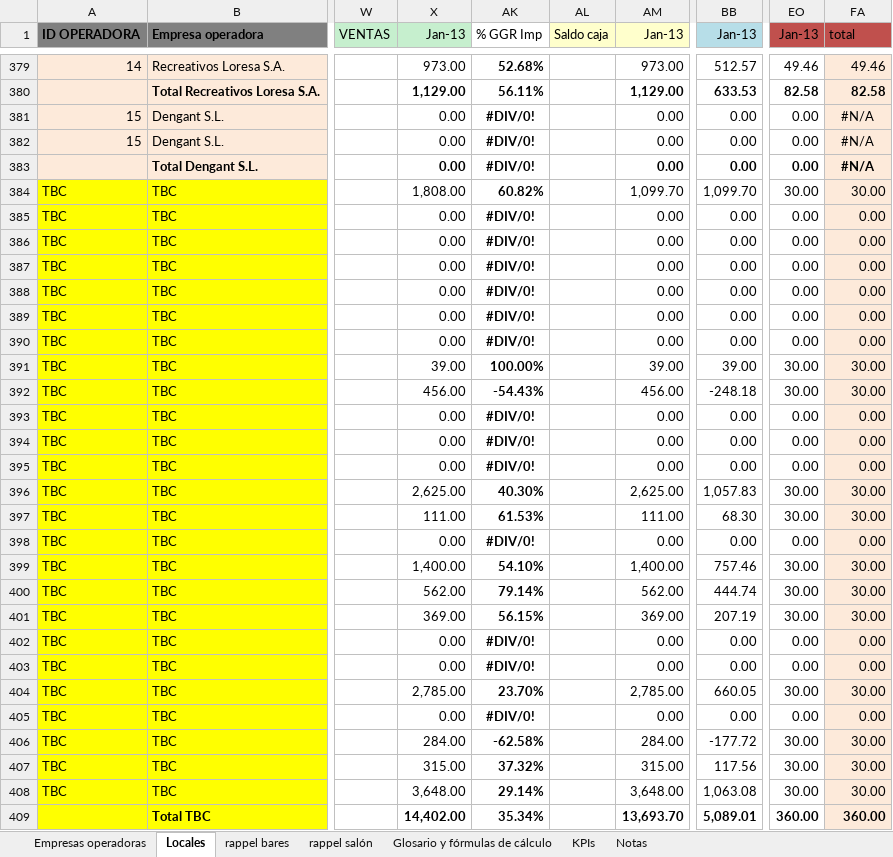
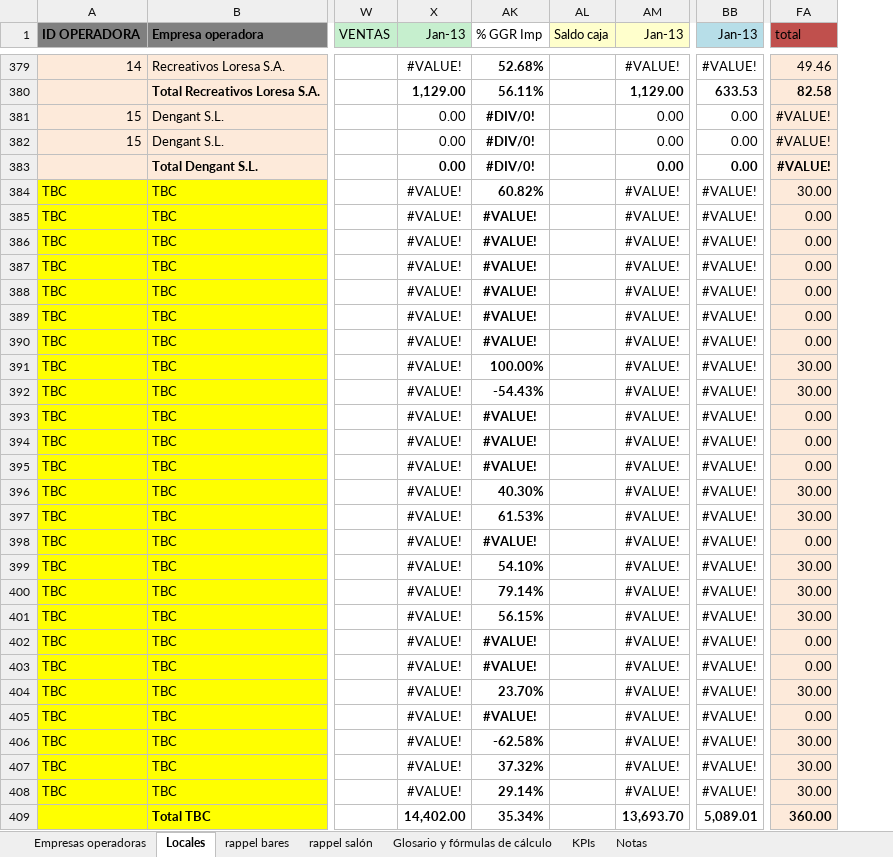
Before and after one commit to labcabrera/biller, an Excel workbook: com.luckia.biller.deploy/src/main/resources/bootstrap/hoja-maestra-facturacion.xlsx, sheet Locales, drawn as a sheet; only a part is shown, gaps mark what is left out; values as stored, in another font and other column widths than the file's, no borders; charts and pictures and conditional formats not drawn; removed rows and columns are numbered as before the commit, all else as after; the diff covers the shown part only; the diff names each change by its address in the sheet, - before the commit and + after, or states it on an @@ line.

```diff
--- a/com.luckia.biller.deploy/src/main/resources/bootstrap/hoja-maestra-facturacion.xlsx (sheet Locales)
+++ b/com.luckia.biller.deploy/src/main/resources/bootstrap/hoja-maestra-facturacion.xlsx (sheet Locales)
-column X (Jan-13), rows 379-409: 973.00 | 1,129.00 | 0.00 | 0.00 | 0.00 | 1,808.00 | 0.00 | 0.00 | 0.00 | 0.00 | 0.00 | 0.00 | 39.00 | 456.00 | 0.00 | 0.00 | 0.00 | 2,625.00 | 111.00 | 0.00 | 1,400.00 | 562.00 | 369.00 | 0.00 | 0.00 | 2,785.00 | 0.00 | 284.00 | 315.00 | 3,648.00 | 14,402.00
+column X (Jan-13), rows 379-409: #VALUE! | 1,129.00 | 0.00 | 0.00 | 0.00 | #VALUE! | #VALUE! | #VALUE! | #VALUE! | #VALUE! | #VALUE! | #VALUE! | #VALUE! | #VALUE! | #VALUE! | #VALUE! | #VALUE! | #VALUE! | #VALUE! | #VALUE! | #VALUE! | #VALUE! | #VALUE! | #VALUE! | #VALUE! | #VALUE! | #VALUE! | #VALUE! | #VALUE! | #VALUE! | 14,402.00
-column AM (Jan-13), rows 379-409: 973.00 | 1,129.00 | 0.00 | 0.00 | 0.00 | 1,099.70 | 0.00 | 0.00 | 0.00 | 0.00 | 0.00 | 0.00 | 39.00 | 456.00 | 0.00 | 0.00 | 0.00 | 2,625.00 | 111.00 | 0.00 | 1,400.00 | 562.00 | 369.00 | 0.00 | 0.00 | 2,785.00 | 0.00 | 284.00 | 315.00 | 3,648.00 | 13,693.70
+column AM (Jan-13), rows 379-409: #VALUE! | 1,129.00 | 0.00 | 0.00 | 0.00 | #VALUE! | #VALUE! | #VALUE! | #VALUE! | #VALUE! | #VALUE! | #VALUE! | #VALUE! | #VALUE! | #VALUE! | #VALUE! | #VALUE! | #VALUE! | #VALUE! | #VALUE! | #VALUE! | #VALUE! | #VALUE! | #VALUE! | #VALUE! | #VALUE! | #VALUE! | #VALUE! | #VALUE! | #VALUE! | 13,693.70
-column BB (Jan-13), rows 379-409: 512.57 | 633.53 | 0.00 | 0.00 | 0.00 | 1,099.70 | 0.00 | 0.00 | 0.00 | 0.00 | 0.00 | 0.00 | 39.00 | -248.18 | 0.00 | 0.00 | 0.00 | 1,057.83 | 68.30 | 0.00 | 757.46 | 444.74 | 207.19 | 0.00 | 0.00 | 660.05 | 0.00 | -177.72 | 117.56 | 1,063.08 | 5,089.01
+column BB (Jan-13), rows 379-409: #VALUE! | 633.53 | 0.00 | 0.00 | 0.00 | #VALUE! | #VALUE! | #VALUE! | #VALUE! | #VALUE! | #VALUE! | #VALUE! | #VALUE! | #VALUE! | #VALUE! | #VALUE! | #VALUE! | #VALUE! | #VALUE! | #VALUE! | #VALUE! | #VALUE! | #VALUE! | #VALUE! | #VALUE! | #VALUE! | #VALUE! | #VALUE! | #VALUE! | #VALUE! | 5,089.01
@@ column EO (Jan-13) hidden, rows 379-409: 49.46 | 82.58 | 0.00 | 0.00 | 0.00 | 30.00 | 0.00 | 0.00 | 0.00 | 0.00 | 0.00 | 0.00 | 30.00 | 30.00 | 0.00 | 0.00 | 0.00 | 30.00 | 30.00 | 0.00 | 30.00 | 30.00 | 30.00 | 0.00 | 0.00 | 30.00 | 0.00 | 30.00 | 30.00 | 30.00 | 360.00 @@
-FA381:FA383 (total): #N/A
+FA381:FA383 (total): #VALUE!
-AK385:AK390 (% GGR Imp): #DIV/0!
+AK385:AK390 (% GGR Imp): #VALUE!
-AK393:AK395 (% GGR Imp): #DIV/0!
+AK393:AK395 (% GGR Imp): #VALUE!
-AK398 (% GGR Imp): #DIV/0!
+AK398 (% GGR Imp): #VALUE!
-AK402:AK403 (% GGR Imp): #DIV/0!
+AK402:AK403 (% GGR Imp): #VALUE!
-AK405 (% GGR Imp): #DIV/0!
+AK405 (% GGR Imp): #VALUE!
```
Also changed, not shown: 21 edited cells elsewhere in this sheet, sheet Empresas operadoras, hidden cells, charts or pictures, 10 other files.
